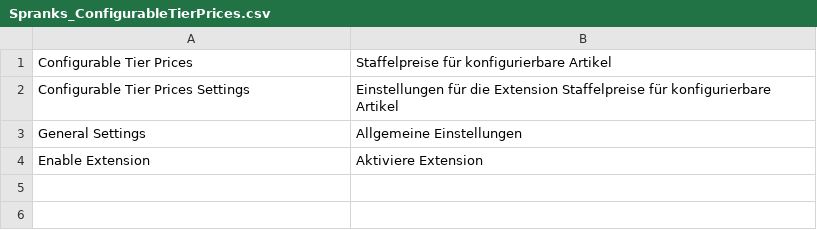
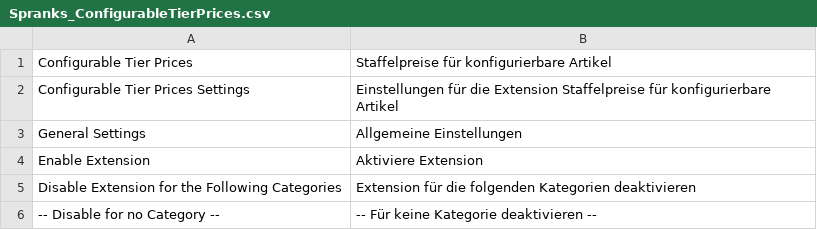
Before and after one commit to customgento/CustomGento_ConfigurableTierPrices, a CSV file: app/locale/de_DE/Spranks_ConfigurableTierPrices.csv (was app/translate/de_DE/Spranks_ConfigurableTierPrices.csv), drawn as a sheet.

Commit message:
added possibility to disable extension for specific categories

```diff
--- a/app/translate/de_DE/Spranks_ConfigurableTierPrices.csv
+++ b/app/locale/de_DE/Spranks_ConfigurableTierPrices.csv
@@ -4 +4,3 @@
 "Enable Extension","Aktiviere Extension"
+"Disable Extension for the Following Categories","Extension für die folgenden Kategorien deaktivieren"
+"-- Disable for no Category --","-- Für keine Kategorie deaktivieren --"
```
Also changed, not shown: app/locale/en_US/Spranks_ConfigurableTierPrices.csv, 5 other files.
